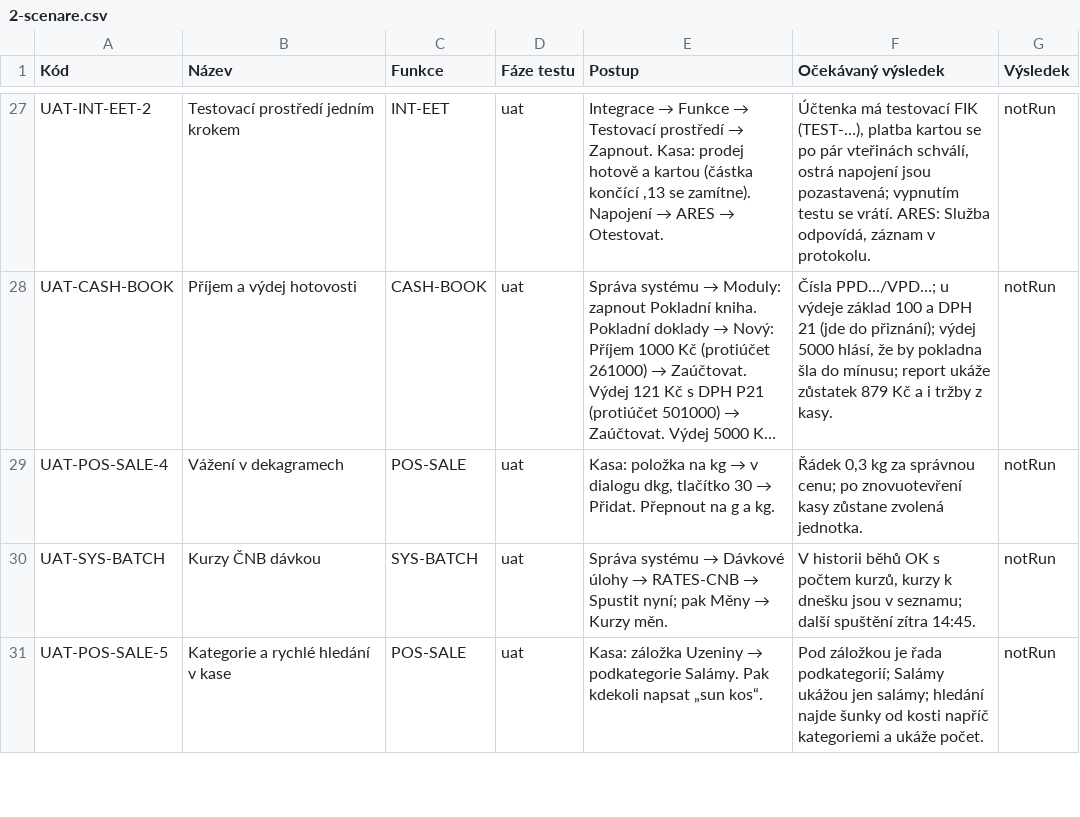
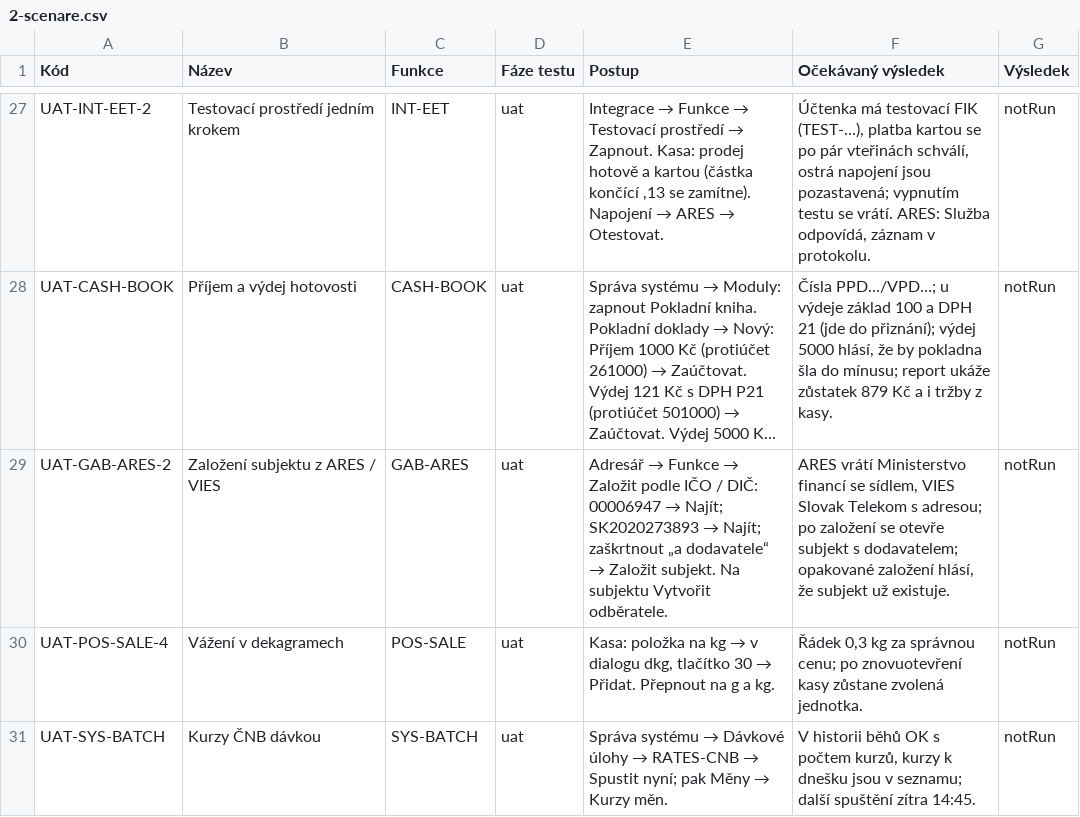
Before and after one commit to bregovic/shanon, a CSV file: docs/qa/2-scenare.csv, drawn as a sheet; only a part is shown, gaps mark what is left out; the shorter side is filled out with more unchanged rows; long unchanged cells end in …; the diff names each change by its address in the sheet, - before the commit and + after, or states it on an @@ line.

Commit message:
feat(gab): založení subjektu z ARES / VIES, dodavatel a odběratel ze subjektu
- Adresář → Funkce → Založit podle IČO / DIČ: české IČO (DIČ CZ) z ARES,
  zahraniční DIČ z VIES (registr plátců DPH v EU); náhled, kontrola
  duplicity, založení se sídlem a volitelně i dodavatele a odběratele
- subjekt: akce Vytvořit dodavatele / odběratele (jen se zapnutým
  modulem), seznamy dodavatelů a odběratelů subjektu
- VIES jako datová služba v Integraci (test, protokol, vypnutí)
- akce objektu mohou záviset na modulu (`module`)
- evidence: CR-038

```diff
--- a/docs/qa/2-scenare.csv
+++ b/docs/qa/2-scenare.csv
+row 29: UAT-GAB-ARES-2 | Založení subjektu z ARES / VIES | GAB-ARES | uat | Adresář → Funkce → Založit podle IČO / DIČ: 00006947 → Najít; SK2020273893 → Najít; zaškrtnout „a dodavatele“ → Založit subjekt. Na subjektu Vytvořit odběratele. | ARES vrátí Ministerstvo financí se sídlem, VIES Slovak Telekom s adresou; po založení se otevře subjekt s dodavatelem; opakované založení hlásí, že subjekt už existuje. | notRun
```
Also changed, not shown: docs/qa/3-pozadavky.csv, 14 other files.
